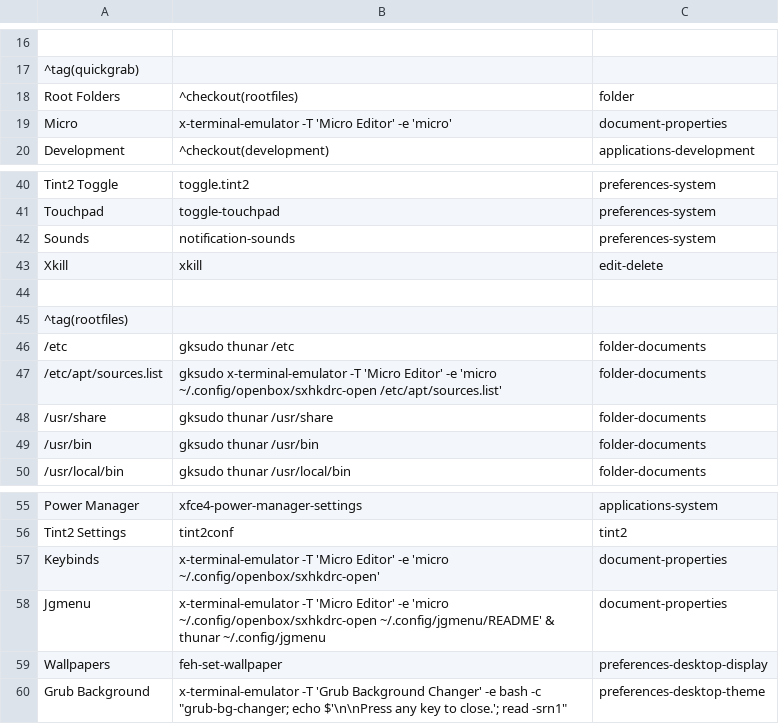
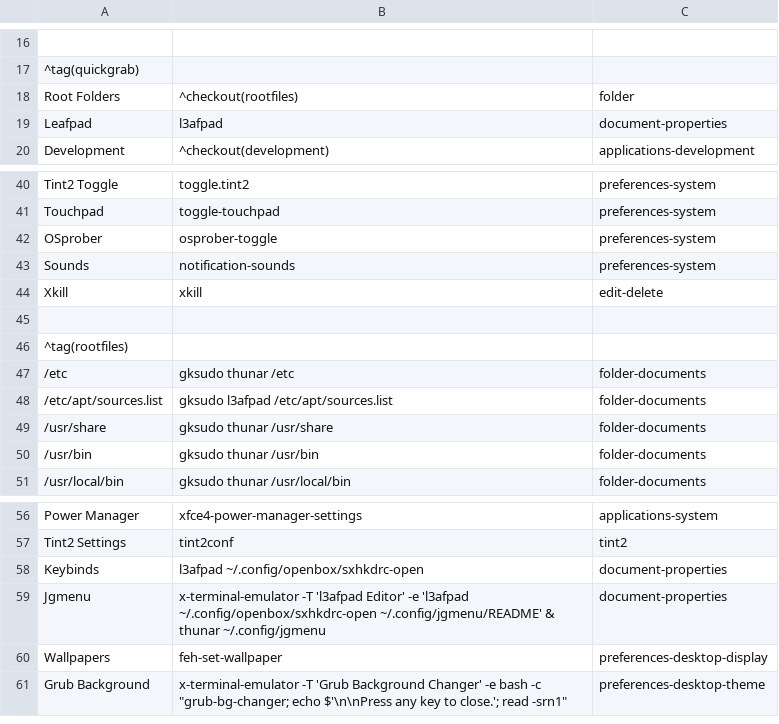
Before and after one commit to sleekmason/Beardog-Bookworm, a CSV file: config/includes.chroot_after_packages/etc/skel/.config/jgmenu/mymenu.csv, drawn as a sheet; only a part is shown, gaps mark what is left out; removed rows and columns are numbered as before the commit, all else as after; the diff names each change by its address in the sheet, - before the commit and + after, or states it on an @@ line.

Commit message:
Text editor from micro to leafpad, and added osprober to toggles menu.

```diff
--- a/config/includes.chroot_after_packages/etc/skel/.config/jgmenu/mymenu.csv
+++ b/config/includes.chroot_after_packages/etc/skel/.config/jgmenu/mymenu.csv
-row 19: Micro | x-terminal-emulator -T 'Micro Editor' -e 'micro' | document-properties
+row 19: Leafpad | l3afpad | document-properties
+row 42: OSprober | osprober-toggle | preferences-system
-B48: gksudo x-terminal-emulator -T 'Micro Editor' -e 'micro ~/.config/openbox/sxhkdrc-open /etc/apt/sources.list'
+B48: gksudo l3afpad /etc/apt/sources.list
-B58: x-terminal-emulator -T 'Micro Editor' -e 'micro ~/.config/openbox/sxhkdrc-open'
+B58: l3afpad ~/.config/openbox/sxhkdrc-open
-B59: x-terminal-emulator -T 'Micro Editor' -e 'micro ~/.config/openbox/sxhkdrc-open ~/.config/jgmenu/README'…
+B59: x-terminal-emulator -T 'l3afpad Editor' -e 'l3afpad ~/.config/openbox/sxhkdrc-open ~/.config/jgmenu/README'…
```
Also changed, not shown: 2 other files.
